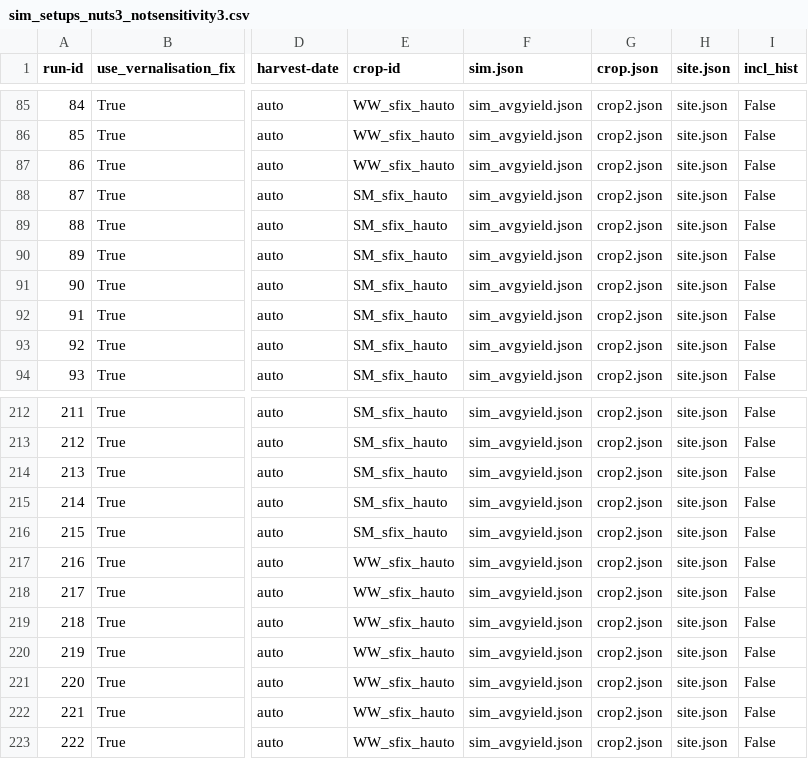
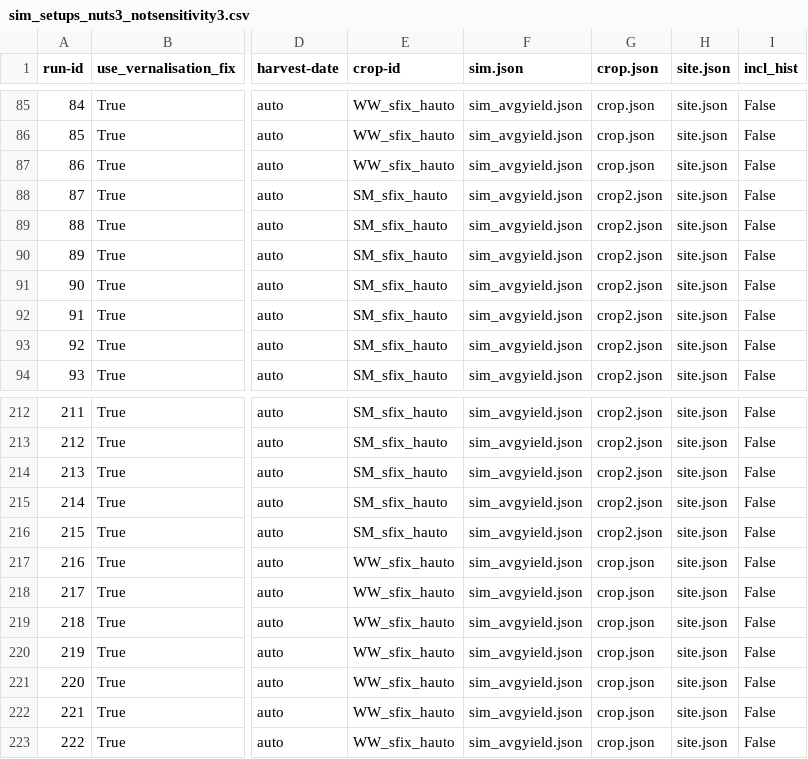
Before and after one commit to zalf-rpm/monica-agritwin, a CSV file: sim_setups_nuts3_notsensitivity3.csv, drawn as a sheet; only a part is shown, gaps mark what is left out; the diff covers the shown part only; the diff names each change by its address in the sheet, - before the commit and + after, or states it on an @@ line.

```diff
--- a/sim_setups_nuts3_notsensitivity3.csv
+++ b/sim_setups_nuts3_notsensitivity3.csv
-G85:G87 (crop.json): crop2.json
+G85:G87 (crop.json): crop.json
-G217:G223 (crop.json): crop2.json
+G217:G223 (crop.json): crop.json
```
Also changed, not shown: 27 edited cells elsewhere in this file.
